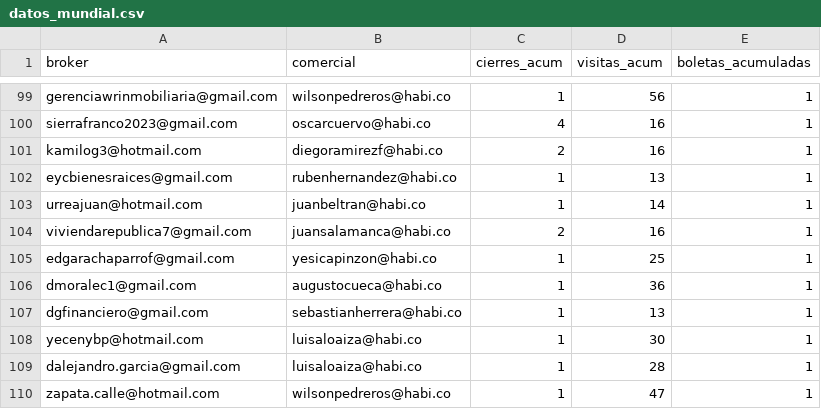
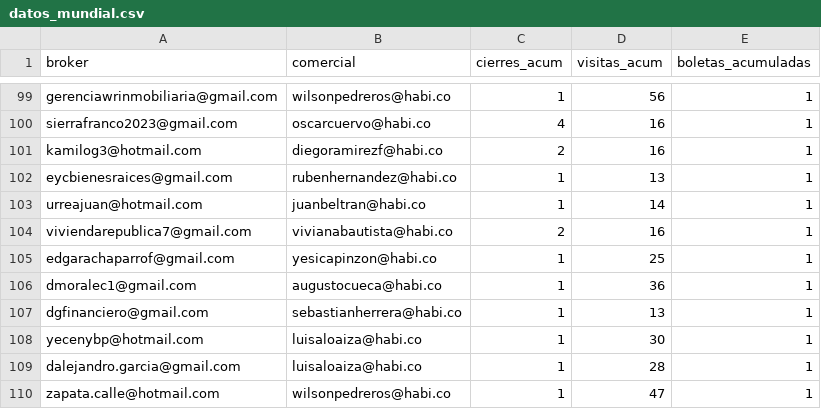
Before and after one commit to lauraarias-droid/BI_buyers_colombia, a CSV file: datos_mundial.csv, drawn as a sheet; only a part is shown, gaps mark what is left out; the diff covers the shown part only.

```diff
--- a/datos_mundial.csv
+++ b/datos_mundial.csv
@@ -103,3 +103,3 @@ eycbienesraices@gmail.com,rubenhernandez@habi.co,1,13,1
 urreajuan@hotmail.com,juanbeltran@habi.co,1,14,1
-viviendarepublica7@gmail.com,juansalamanca@habi.co,2,16,1
+viviendarepublica7@gmail.com,vivianabautista@habi.co,2,16,1
 edgarachaparrof@gmail.com,yesicapinzon@habi.co,1,25,1
```
Also changed, not shown: 7 edited cells elsewhere in this file.
